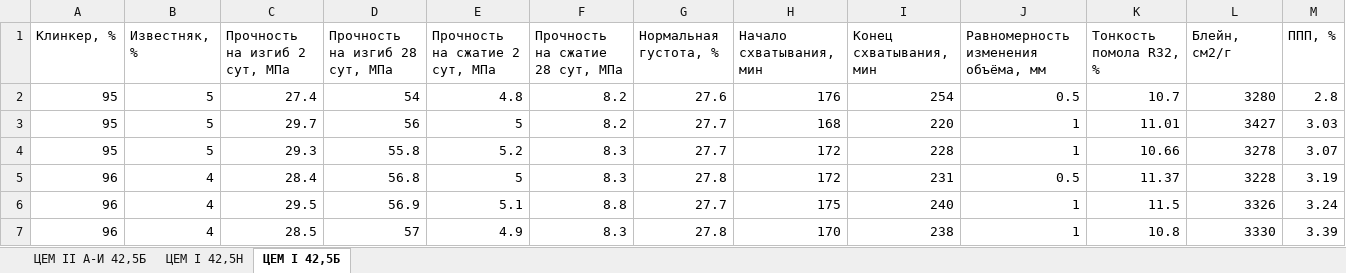
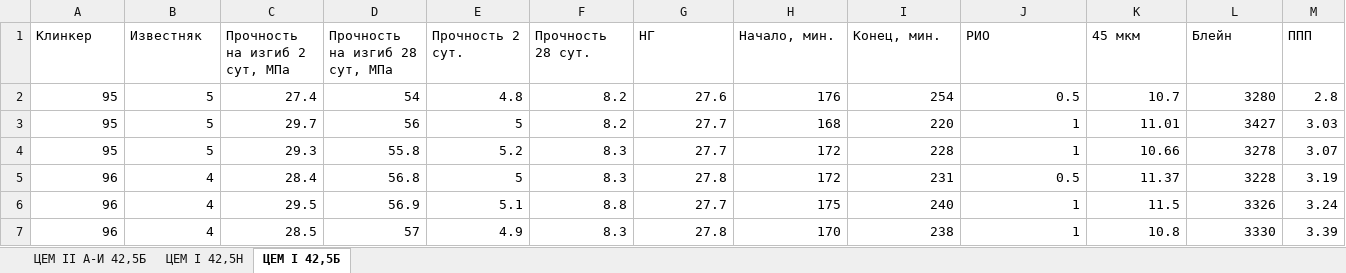
Before and after one commit to viktoria9797979797-glitch/cemmulticalc, an Excel workbook: List_Microsoft_Excel.xlsx, sheet ЦЕМ I 42,5Б, drawn as a sheet; only a part is shown; values as stored, in another font and other column widths than the file's, no borders; removed rows and columns are numbered as before the commit, all else as after; rows hold the shown columns only; the diff names each change by its address in the sheet, - before the commit and + after, or states it on an @@ line.

Commit message:
Add files via upload

```diff
--- a/List_Microsoft_Excel.xlsx (sheet ЦЕМ I 42,5Б)
+++ b/List_Microsoft_Excel.xlsx (sheet ЦЕМ I 42,5Б)
-row 1: Клинкер, % | Известняк, % | Прочность на изгиб 2 сут, МПа | Прочность на изгиб 28 сут, МПа | Прочность на сжатие 2 сут, МПа | Прочность на сжатие 28 сут, МПа | Нормальная густота, % | Начало схватывания, мин | Конец схватывания, мин | Равномерность изменения объёма, мм | Тонкость помола R32, % | Блейн, см2/г | ППП, %
+row 1: Клинкер | Известняк | Прочность на изгиб 2 сут, МПа | Прочность на изгиб 28 сут, МПа | Прочность 2 сут. | Прочность 28 сут. | НГ | Начало, мин. | Конец, мин. | РИО | 45 мкм | Блейн | ППП
```
Also changed, not shown: sheet ЦЕМ I 42,5Н.
